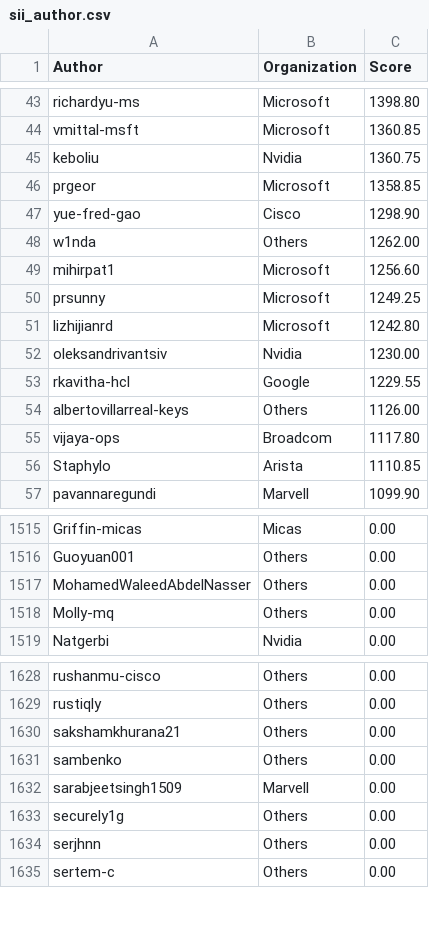
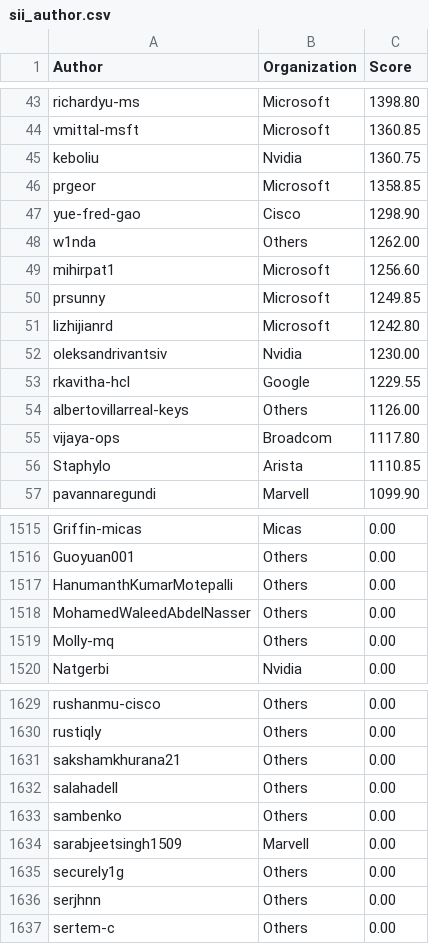
Before and after one commit to sonic-net/sonic-tsc, a CSV file: sii_author.csv, drawn as a sheet; only a part is shown, gaps mark what is left out.

```diff
--- a/sii_author.csv
+++ b/sii_author.csv
@@ -49,3 +49,3 @@ w1nda,Others,1262.00
 mihirpat1,Microsoft,1256.60
-prsunny,Microsoft,1249.25
+prsunny,Microsoft,1249.85
 lizhijianrd,Microsoft,1242.80
@@ -1516,2 +1516,3 @@ Griffin-micas,Micas,0.00
 Guoyuan001,Others,0.00
+HanumanthKumarMotepalli,Others,0.00
 MohamedWaleedAbdelNasser,Others,0.00
@@ -1630,2 +1631,3 @@ rustiqly,Others,0.00
 sakshamkhurana21,Others,0.00
+salahadell,Others,0.00
 sambenko,Others,0.00
```
Also changed, not shown: sii_author_predict.csv, sii_org.csv, 1 other file.
